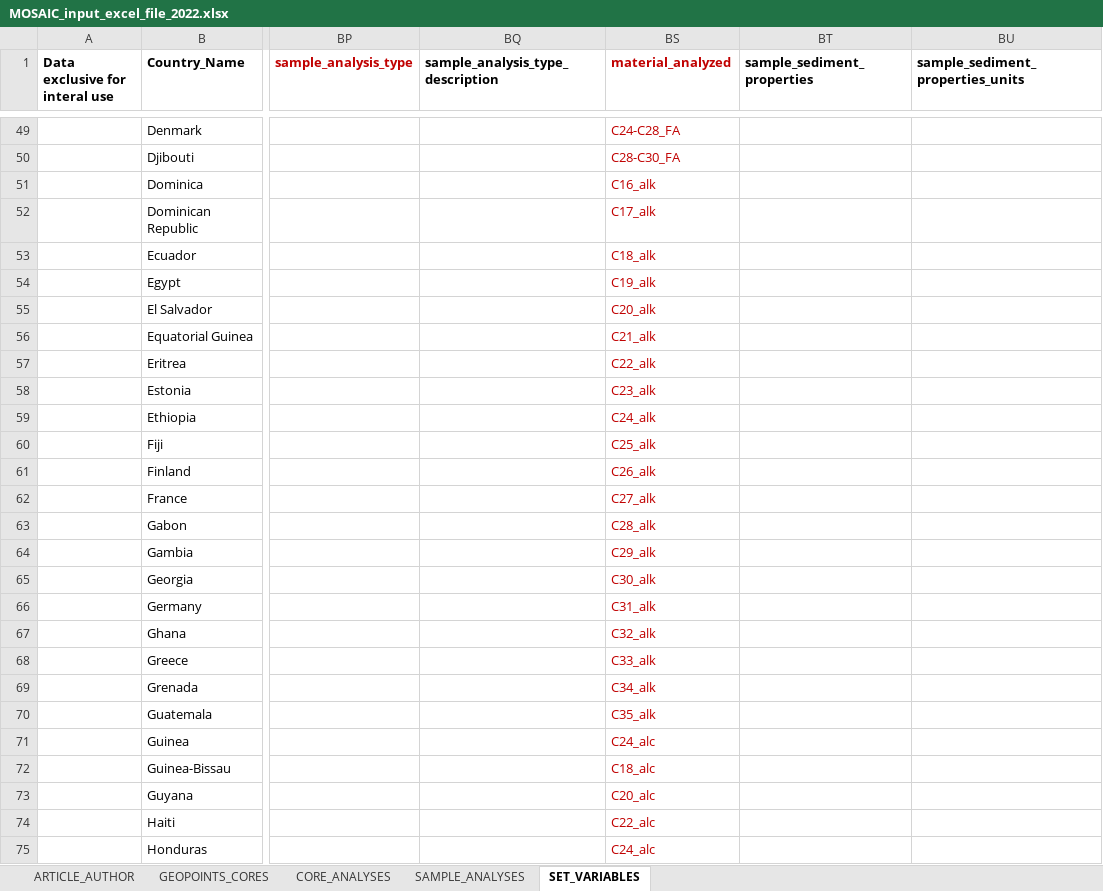
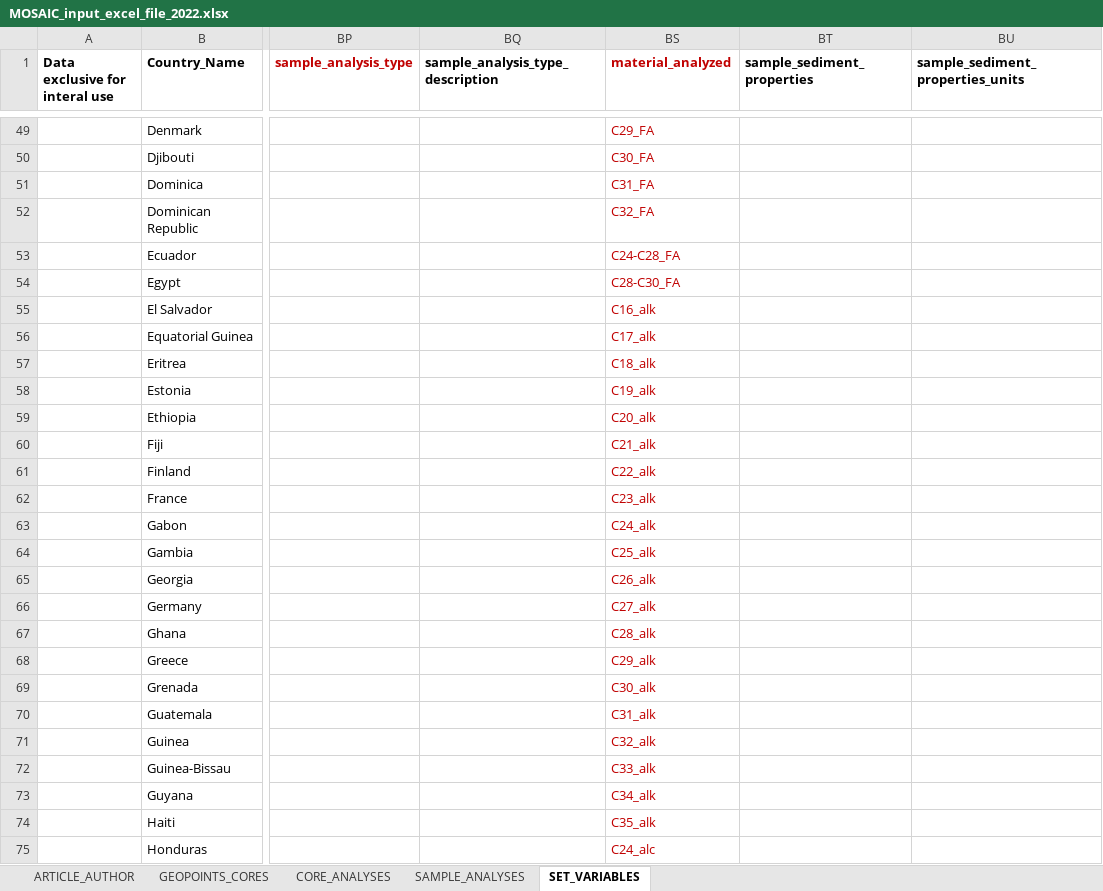
Before and after one commit to sarah-paradis/MOSAIC, an Excel workbook: Excel_templates/MOSAIC_input_excel_file_2022.xlsx, sheet SET_VARIABLES, drawn as a sheet; only a part is shown, gaps mark what is left out; values as stored, in another font and other column widths than the file's, no borders; the diff covers the shown part only; the diff names each change by its address in the sheet, - before the commit and + after, or states it on an @@ line.

Commit message:
Added new grain size fractions into material_analyzed

```diff
--- a/Excel_templates/MOSAIC_input_excel_file_2022.xlsx (sheet SET_VARIABLES)
+++ b/Excel_templates/MOSAIC_input_excel_file_2022.xlsx (sheet SET_VARIABLES)
-BS49 (material_analyzed): C24-C28_FA
+BS49 (material_analyzed): C29_FA
-BS50 (material_analyzed): C28-C30_FA
+BS50 (material_analyzed): C30_FA
-BS51 (material_analyzed): C16_alk
+BS51 (material_analyzed): C31_FA
-BS52 (material_analyzed): C17_alk
+BS52 (material_analyzed): C32_FA
-BS53 (material_analyzed): C18_alk
+BS53 (material_analyzed): C24-C28_FA
-BS54 (material_analyzed): C19_alk
+BS54 (material_analyzed): C28-C30_FA
-BS55 (material_analyzed): C20_alk
+BS55 (material_analyzed): C16_alk
-BS56 (material_analyzed): C21_alk
+BS56 (material_analyzed): C17_alk
-BS57 (material_analyzed): C22_alk
+BS57 (material_analyzed): C18_alk
-BS58 (material_analyzed): C23_alk
+BS58 (material_analyzed): C19_alk
-BS59 (material_analyzed): C24_alk
+BS59 (material_analyzed): C20_alk
-BS60 (material_analyzed): C25_alk
+BS60 (material_analyzed): C21_alk
-BS61 (material_analyzed): C26_alk
+BS61 (material_analyzed): C22_alk
-BS62 (material_analyzed): C27_alk
+BS62 (material_analyzed): C23_alk
-BS63 (material_analyzed): C28_alk
+BS63 (material_analyzed): C24_alk
-BS64 (material_analyzed): C29_alk
+BS64 (material_analyzed): C25_alk
-BS65 (material_analyzed): C30_alk
+BS65 (material_analyzed): C26_alk
-BS66 (material_analyzed): C31_alk
+BS66 (material_analyzed): C27_alk
-BS67 (material_analyzed): C32_alk
+BS67 (material_analyzed): C28_alk
-BS68 (material_analyzed): C33_alk
+BS68 (material_analyzed): C29_alk
-BS69 (material_analyzed): C34_alk
+BS69 (material_analyzed): C30_alk
-BS70 (material_analyzed): C35_alk
+BS70 (material_analyzed): C31_alk
-BS71 (material_analyzed): C24_alc
+BS71 (material_analyzed): C32_alk
-BS72 (material_analyzed): C18_alc
+BS72 (material_analyzed): C33_alk
-BS73 (material_analyzed): C20_alc
+BS73 (material_analyzed): C34_alk
-BS74 (material_analyzed): C22_alc
+BS74 (material_analyzed): C35_alk
```
Also changed, not shown: 34 edited cells elsewhere in this sheet.
